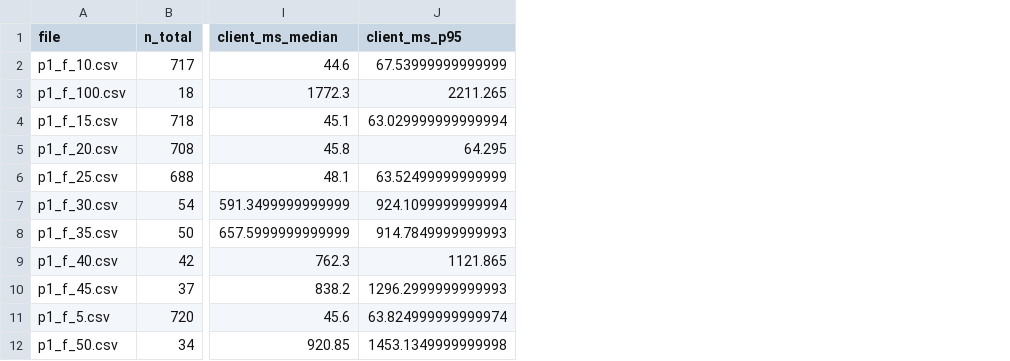
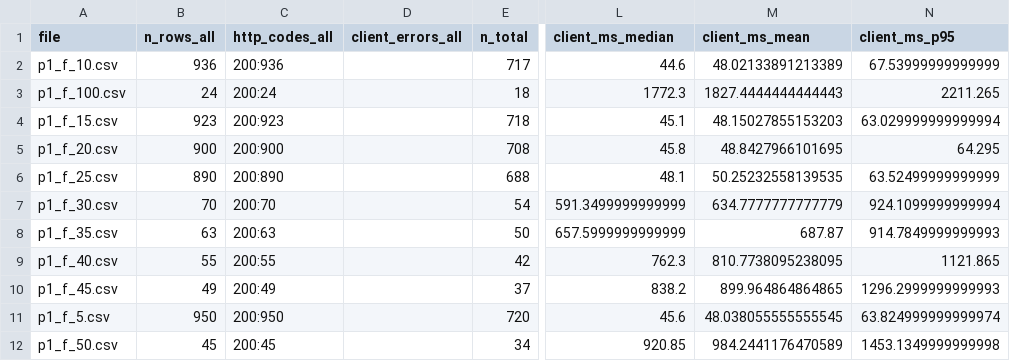
Before and after one commit to hani-rahmoune/-tinyinsta-2026-b, a CSV file: figures/summary.csv, drawn as a sheet; only a part is shown, gaps mark what is left out; the diff names each change by its address in the sheet, - before the commit and + after, or states it on an @@ line.

```diff
--- a/figures/summary.csv
+++ b/figures/summary.csv
+column B (n_rows_all), rows 2-12: 936 | 24 | 923 | 900 | 890 | 70 | 63 | 55 | 49 | 950 | 45
+column C (http_codes_all), rows 2-12: 200:936 | 200:24 | 200:923 | 200:900 | 200:890 | 200:70 | 200:63 | 200:55 | 200:49 | 200:950 | 200:45
+column D (client_errors_all), empty
+column M (client_ms_mean), rows 2-12: 48.02133891213389 | 1827.4444444444443 | 48.15027855153203 | 48.8427966101695 | 50.25232558139535 | 634.7777777777779 | 687.87 | 810.7738095238095 | 899.964864864865 | 48.038055555555545 | 984.2441176470589
```
Also changed, not shown: figures/fig1a.csv, figures/fig1b.csv, 14 other files.
